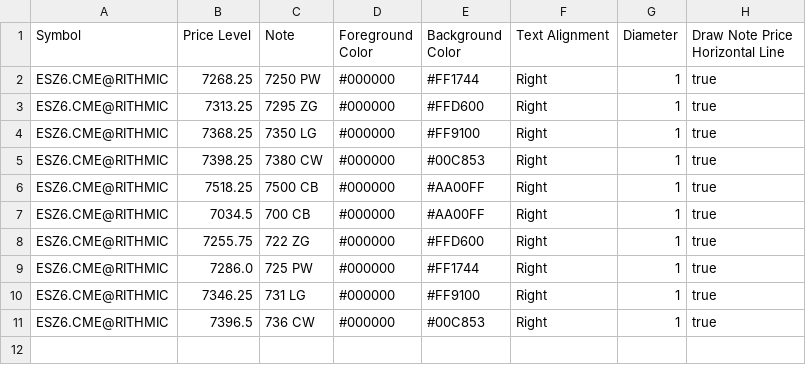
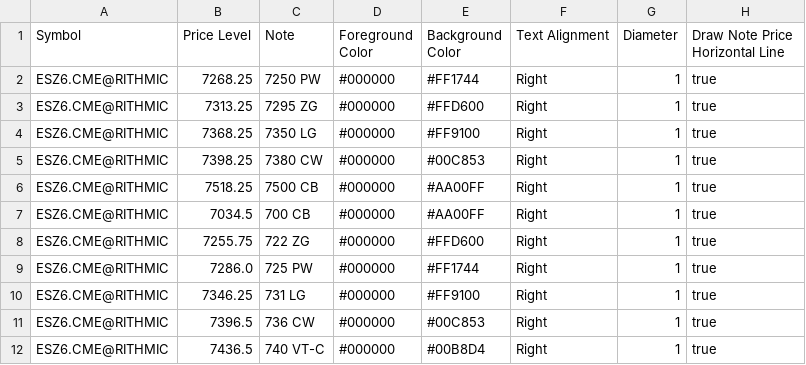
Before and after one commit to trading4life20-code/gex-levels, a CSV file: gex_es_313869034ba0.csv, drawn as a sheet; the diff names each change by its address in the sheet, - before the commit and + after, or states it on an @@ line.

Commit message:
update gex_es_313869034ba0.csv

```diff
--- a/gex_es_313869034ba0.csv
+++ b/gex_es_313869034ba0.csv
+row 12: ESZ6.CME@RITHMIC | 7436.5 | 740 VT-C | #000000 | #00B8D4 | Right | 1 | true
```
